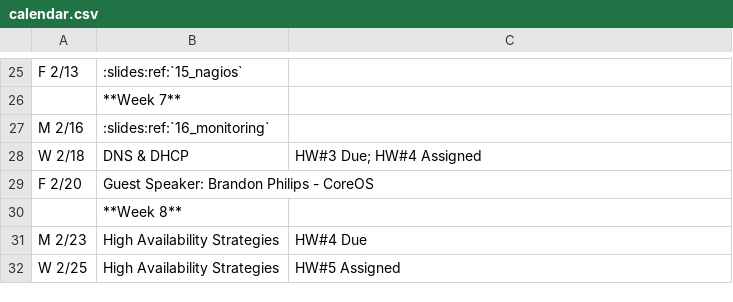
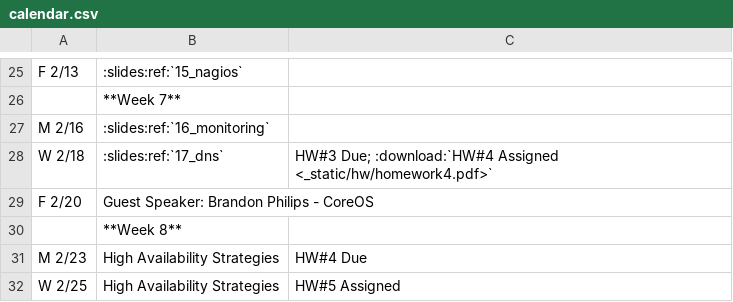
Before and after one commit to osuosl/cs312, a CSV file: source/_static/calendar.csv, drawn as a sheet; only a part is shown, gaps mark what is left out.

Commit message:
add assignment, update calendar

```diff
--- a/source/_static/calendar.csv
+++ b/source/_static/calendar.csv
@@ -27,3 +27,3 @@ F 2/13,":slides:ref:`15_nagios`",
 M 2/16,":slides:ref:`16_monitoring`",
-W 2/18,"DNS & DHCP","HW#3 Due; HW#4 Assigned"
+W 2/18,":slides:ref:`17_dns`","HW#3 Due; :download:`HW#4 Assigned <_static/hw/homework4.pdf>`"
 F 2/20,Guest Speaker: Brandon Philips - CoreOS,
```
Also changed, not shown: 2 other files.
